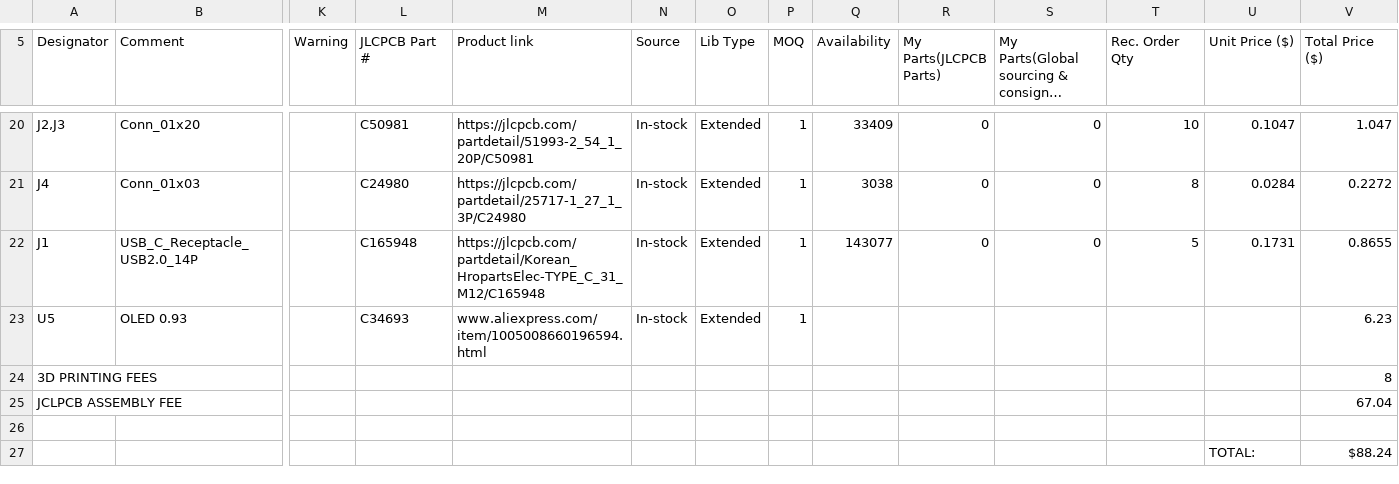
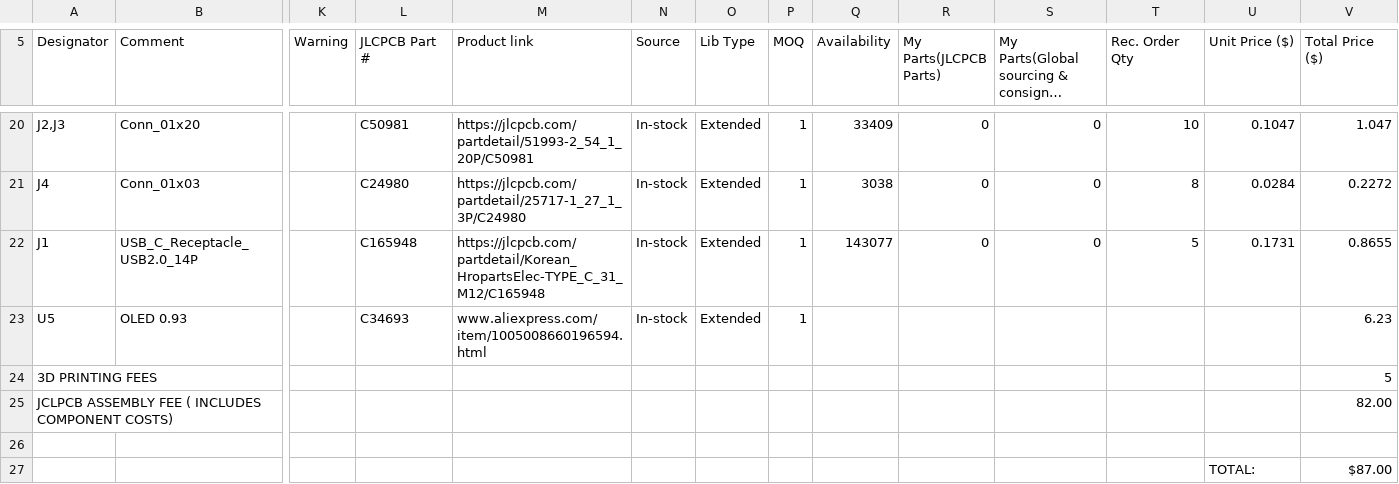
Before and after one commit to LightestDark/Metaboard, a CSV file: PRODUCTION/BOM.csv, drawn as a sheet; only a part is shown, gaps mark what is left out; long unchanged cells end in …; removed rows and columns are numbered as before the commit, all else as after; rows hold the shown columns only; the diff names each change by its address in the sheet, - before the commit and + after, or states it on an @@ line.

Commit message:
Update BOM.csv

```diff
--- a/PRODUCTION/BOM.csv
+++ b/PRODUCTION/BOM.csv
-V24 (Total Price ($)): 8
+V24 (Total Price ($)): 5
-row 25: JCLPCB ASSEMBLY FEE |  |  |  |  |  |  |  |  |  |  |  |  | 67.04
+row 25: JCLPCB ASSEMBLY FEE ( INCLUDES COMPONENT COSTS) |  |  |  |  |  |  |  |  |  |  |  |  | 82.00
-V27 (Total Price ($)): $88.24
+V27 (Total Price ($)): $87.00
```
